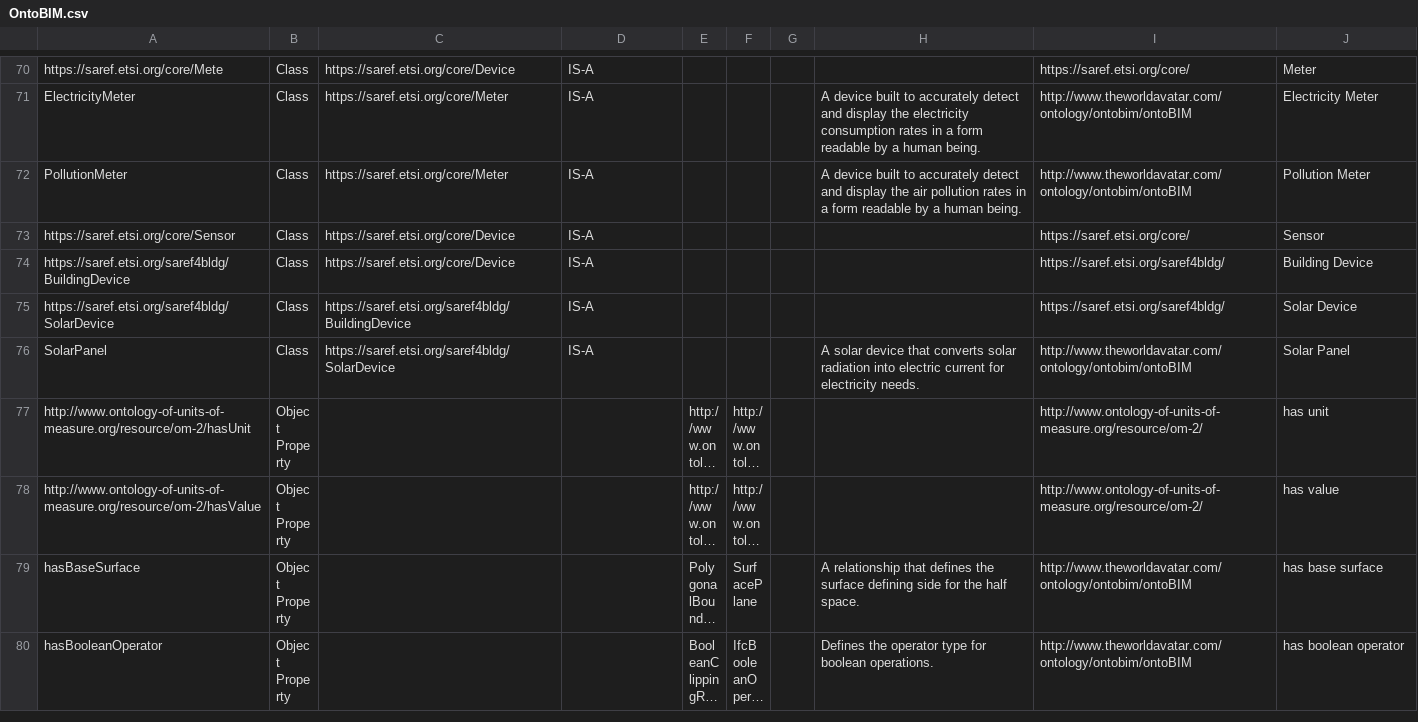
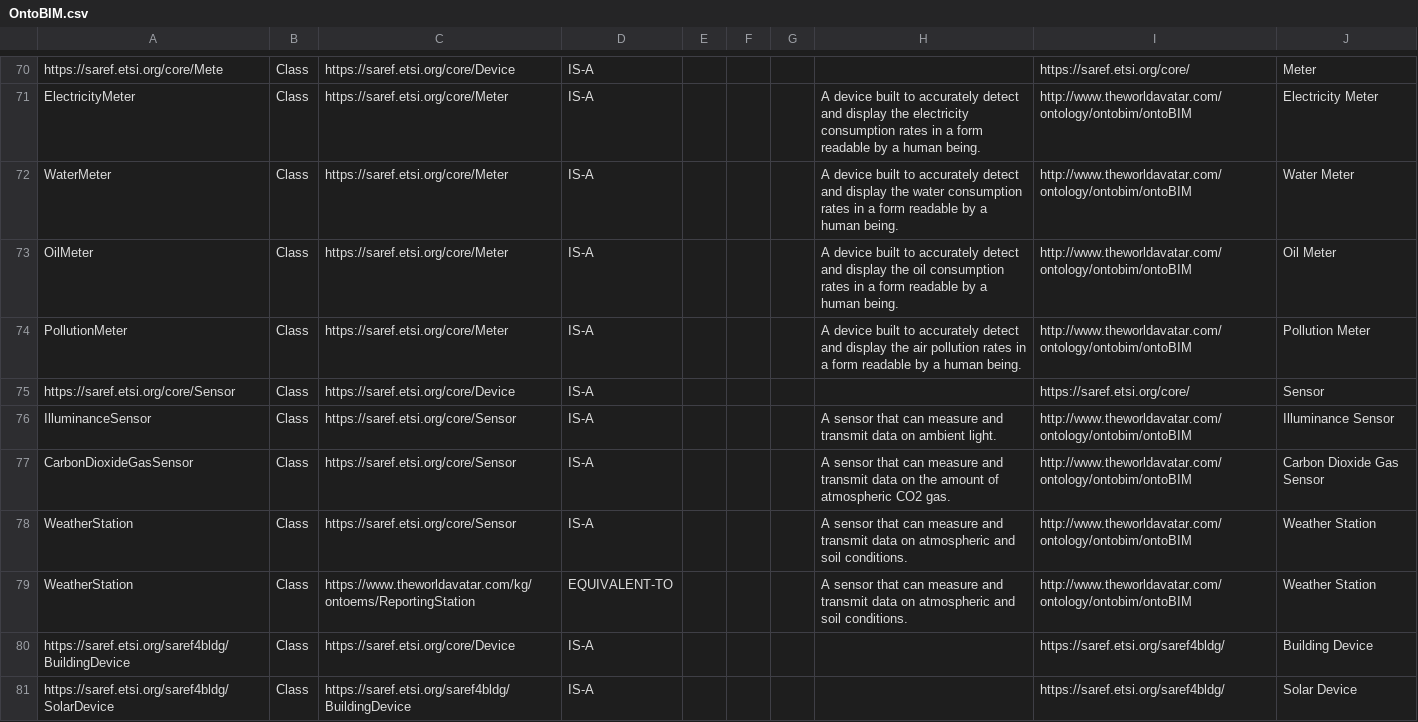
Before and after one commit to msff2/ontology, a CSV file: JPS_Ontology/ontology/ontobim/OntoBIM.csv, drawn as a sheet; only a part is shown, gaps mark what is left out; the shorter side is filled out with more unchanged rows; long unchanged cells end in …; the diff names each change by its address in the sheet, - before the commit and + after, or states it on an @@ line.

Commit message:
dev-OntoBIM: Extending OntoBIM with new sensor and meter classes

```diff
--- a/JPS_Ontology/ontology/ontobim/OntoBIM.csv
+++ b/JPS_Ontology/ontology/ontobim/OntoBIM.csv
+row 72: WaterMeter | Class | https://saref.etsi.org/core/Meter | IS-A |  |  |  | A device built to accurately detect and display the water consumption rates in a form readable by a human being. | http://www.theworldavatar.com/ontology/ontobim/ontoBIM | Water Meter
+row 73: OilMeter | Class | https://saref.etsi.org/core/Meter | IS-A |  |  |  | A device built to accurately detect and display the oil consumption rates in a form readable by a human being. | http://www.theworldavatar.com/ontology/ontobim/ontoBIM | Oil Meter
+row 76: IlluminanceSensor | Class | https://saref.etsi.org/core/Sensor | IS-A |  |  |  | A sensor that can measure and transmit data on ambient light. | http://www.theworldavatar.com/ontology/ontobim/ontoBIM | Illuminance Sensor
+row 77: CarbonDioxideGasSensor | Class | https://saref.etsi.org/core/Sensor | IS-A |  |  |  | A sensor that can measure and transmit data on the amount of atmospheric CO2 gas. | http://www.theworldavatar.com/ontology/ontobim/ontoBIM | Carbon Dioxide Gas Sensor
+row 78: WeatherStation | Class | https://saref.etsi.org/core/Sensor | IS-A |  |  |  | A sensor that can measure and transmit data on atmospheric and soil conditions. | http://www.theworldavatar.com/ontology/ontobim/ontoBIM | Weather Station
+row 79: WeatherStation | Class | https://www.theworldavatar.com/kg/ontoems/ReportingStation | EQUIVALENT-TO |  |  |  | A sensor that can measure and transmit data on atmospheric and soil conditions. | http://www.theworldavatar.com/ontology/ontobim/ontoBIM | Weather Station
```
Also changed, not shown: 1 other file.
